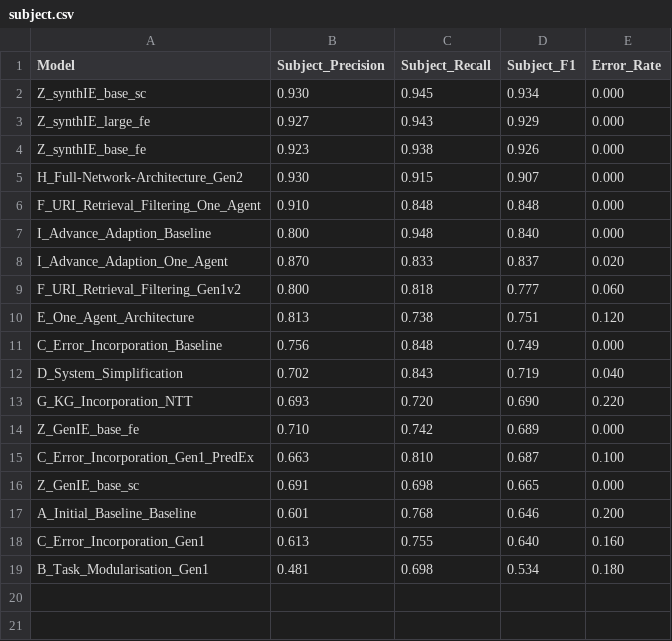
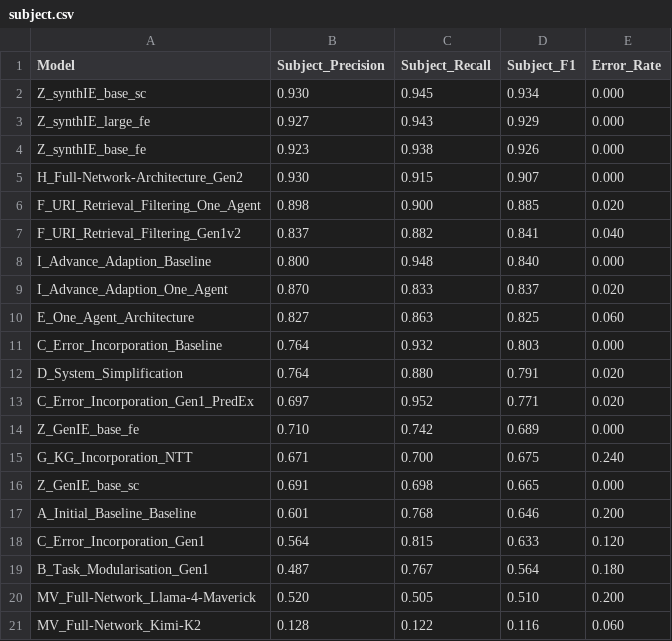
Before and after one commit to maxlautenbach/CIExMAS-Report, a CSV file: result_reports/subject.csv, drawn as a sheet.

```diff
--- a/result_reports/subject.csv
+++ b/result_reports/subject.csv
@@ -5,15 +5,17 @@ Z_synthIE_base_fe,0.923,0.938,0.926,0.000
 H_Full-Network-Architecture_Gen2,0.930,0.915,0.907,0.000
-F_URI_Retrieval_Filtering_One_Agent,0.910,0.848,0.848,0.000
+F_URI_Retrieval_Filtering_One_Agent,0.898,0.900,0.885,0.020
+F_URI_Retrieval_Filtering_Gen1v2,0.837,0.882,0.841,0.040
 I_Advance_Adaption_Baseline,0.800,0.948,0.840,0.000
 I_Advance_Adaption_One_Agent,0.870,0.833,0.837,0.020
-F_URI_Retrieval_Filtering_Gen1v2,0.800,0.818,0.777,0.060
-E_One_Agent_Architecture,0.813,0.738,0.751,0.120
-C_Error_Incorporation_Baseline,0.756,0.848,0.749,0.000
-D_System_Simplification,0.702,0.843,0.719,0.040
-G_KG_Incorporation_NTT,0.693,0.720,0.690,0.220
+E_One_Agent_Architecture,0.827,0.863,0.825,0.060
+C_Error_Incorporation_Baseline,0.764,0.932,0.803,0.000
+D_System_Simplification,0.764,0.880,0.791,0.020
+C_Error_Incorporation_Gen1_PredEx,0.697,0.952,0.771,0.020
 Z_GenIE_base_fe,0.710,0.742,0.689,0.000
-C_Error_Incorporation_Gen1_PredEx,0.663,0.810,0.687,0.100
+G_KG_Incorporation_NTT,0.671,0.700,0.675,0.240
 Z_GenIE_base_sc,0.691,0.698,0.665,0.000
 A_Initial_Baseline_Baseline,0.601,0.768,0.646,0.200
-C_Error_Incorporation_Gen1,0.613,0.755,0.640,0.160
-B_Task_Modularisation_Gen1,0.481,0.698,0.534,0.180
+C_Error_Incorporation_Gen1,0.564,0.815,0.633,0.120
+B_Task_Modularisation_Gen1,0.487,0.767,0.564,0.180
+MV_Full-Network_Llama-4-Maverick,0.520,0.505,0.510,0.200
+MV_Full-Network_Kimi-K2,0.128,0.122,0.116,0.060
```
Also changed, not shown: result_reports/entity.csv, result_reports/object.csv, 3 other files.
